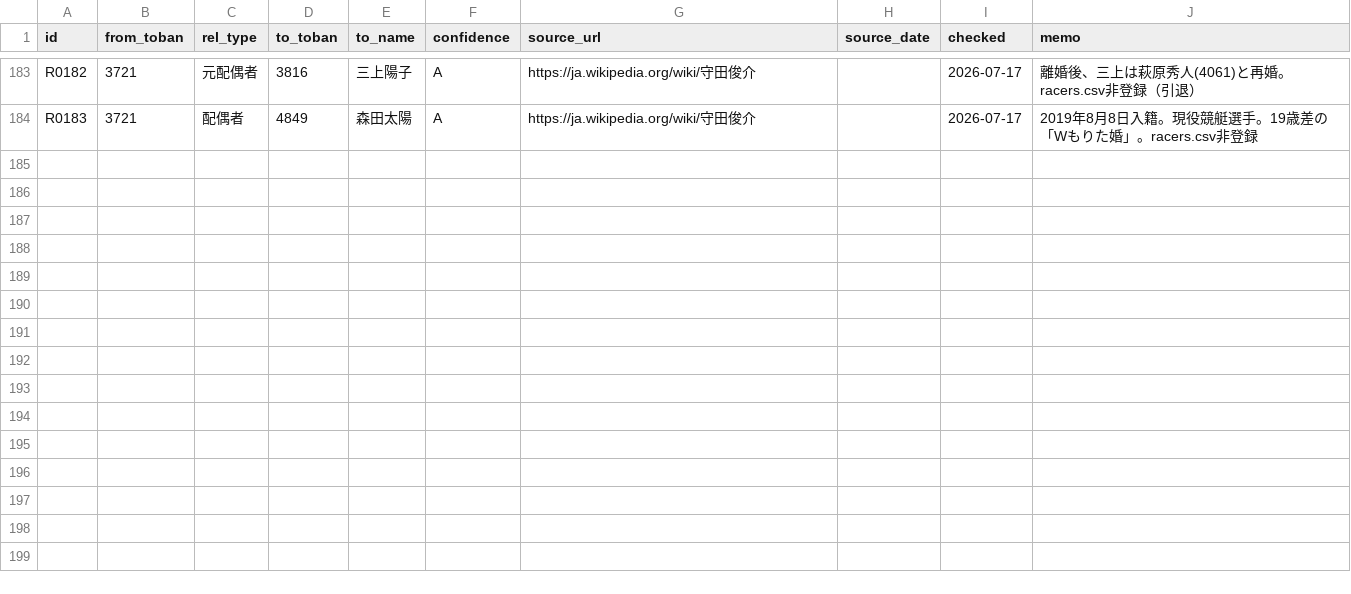
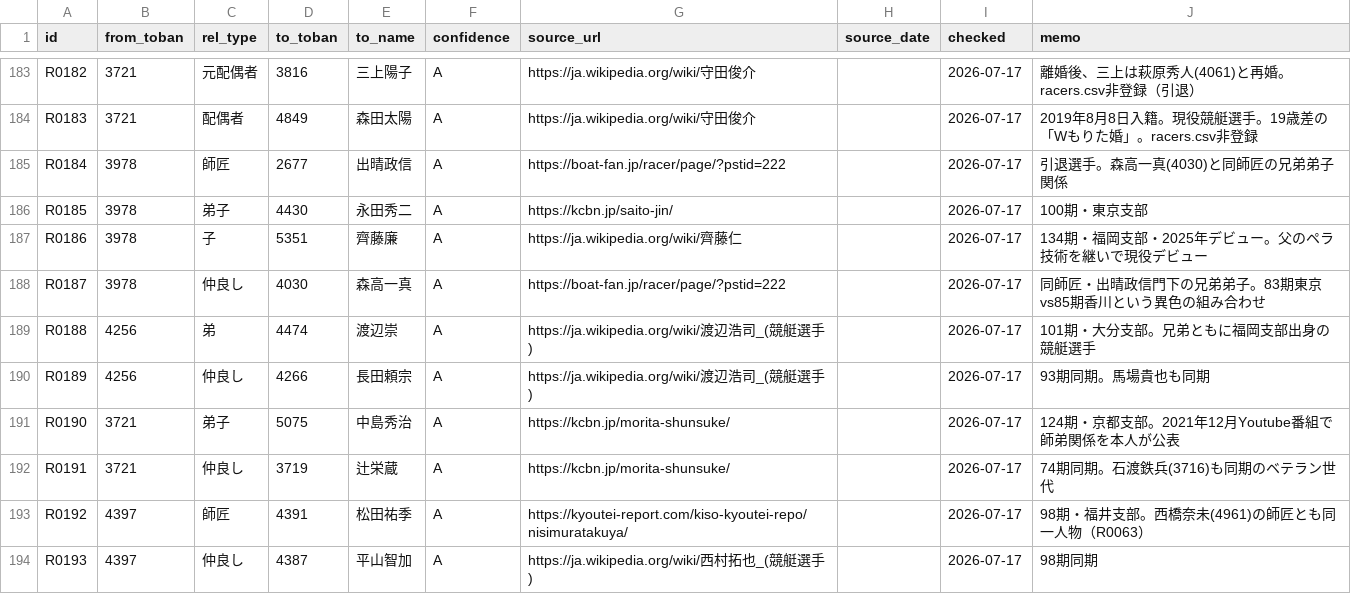
Before and after one commit to bonito323-a11y/funetan, a CSV file: data/relations.csv, drawn as a sheet; only a part is shown, gaps mark what is left out.

```diff
--- a/data/relations.csv
+++ b/data/relations.csv
@@ -184 +184,11 @@ R0182,3721,元配偶者,3816,三上陽子,A,https://ja.wikipedia.org/wiki/守田
 R0183,3721,配偶者,4849,森田太陽,A,https://ja.wikipedia.org/wiki/守田俊介,,2026-07-17,2019年8月8日入籍。現役競艇選手。19歳差の「Wもりた婚」。racers.csv非登録
+R0184,3978,師匠,2677,出晴政信,A,https://boat-fan.jp/racer/page/?pstid=222,,2026-07-17,引退選手。森高一真(4030)と同師匠の兄弟弟子関係
+R0185,3978,弟子,4430,永田秀二,A,https://kcbn.jp/saito-jin/,,2026-07-17,100期・東京支部
+R0186,3978,子,5351,齊藤廉,A,https://ja.wikipedia.org/wiki/齊藤仁,,2026-07-17,134期・福岡支部・2025年デビュー。父のペラ技術を継いで現役デビュー
+R0187,3978,仲良し,4030,森高一真,A,https://boat-fan.jp/racer/page/?pstid=222,,2026-07-17,同師匠・出晴政信門下の兄弟弟子。83期東京vs85期香川という異色の組み合わせ
+R0188,4256,弟,4474,渡辺崇,A,https://ja.wikipedia.org/wiki/渡辺浩司_(競艇選手),,2026-07-17,101期・大分支部。兄弟ともに福岡支部出身の競艇選手
+R0189,4256,仲良し,4266,長田頼宗,A,https://ja.wikipedia.org/wiki/渡辺浩司_(競艇選手),,2026-07-17,93期同期。馬場貴也も同期
+R0190,3721,弟子,5075,中島秀治,A,https://kcbn.jp/morita-shunsuke/,,2026-07-17,124期・京都支部。2021年12月Youtube番組で師弟関係を本人が公表
+R0191,3721,仲良し,3719,辻栄蔵,A,https://kcbn.jp/morita-shunsuke/,,2026-07-17,74期同期。石渡鉄兵(3716)も同期のベテラン世代
+R0192,4397,師匠,4391,松田祐季,A,https://kyoutei-report.com/kiso-kyoutei-repo/nisimuratakuya/,,2026-07-17,98期・福井支部。西橋奈未(4961)の師匠とも同一人物（R0063）
+R0193,4397,仲良し,4387,平山智加,A,https://ja.wikipedia.org/wiki/西村拓也_(競艇選手),,2026-07-17,98期同期
```
Also changed, not shown: data/racers.csv, 14 other files.
